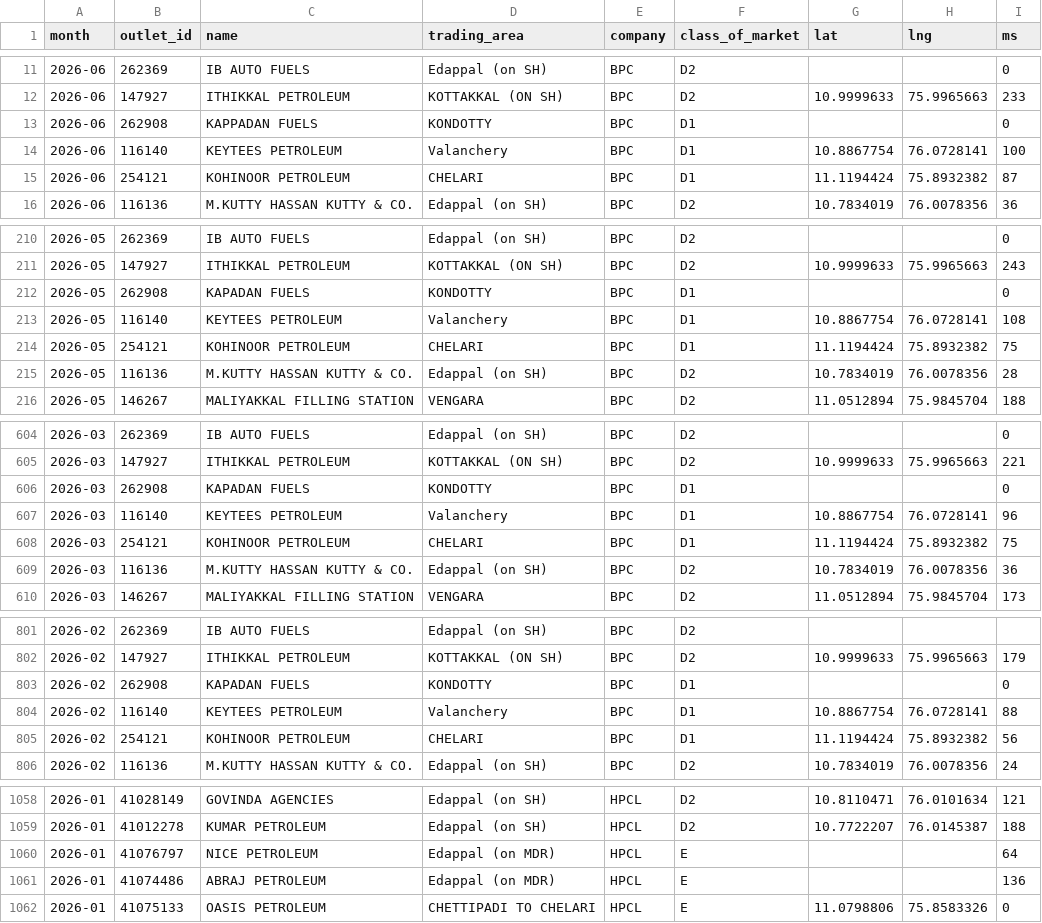
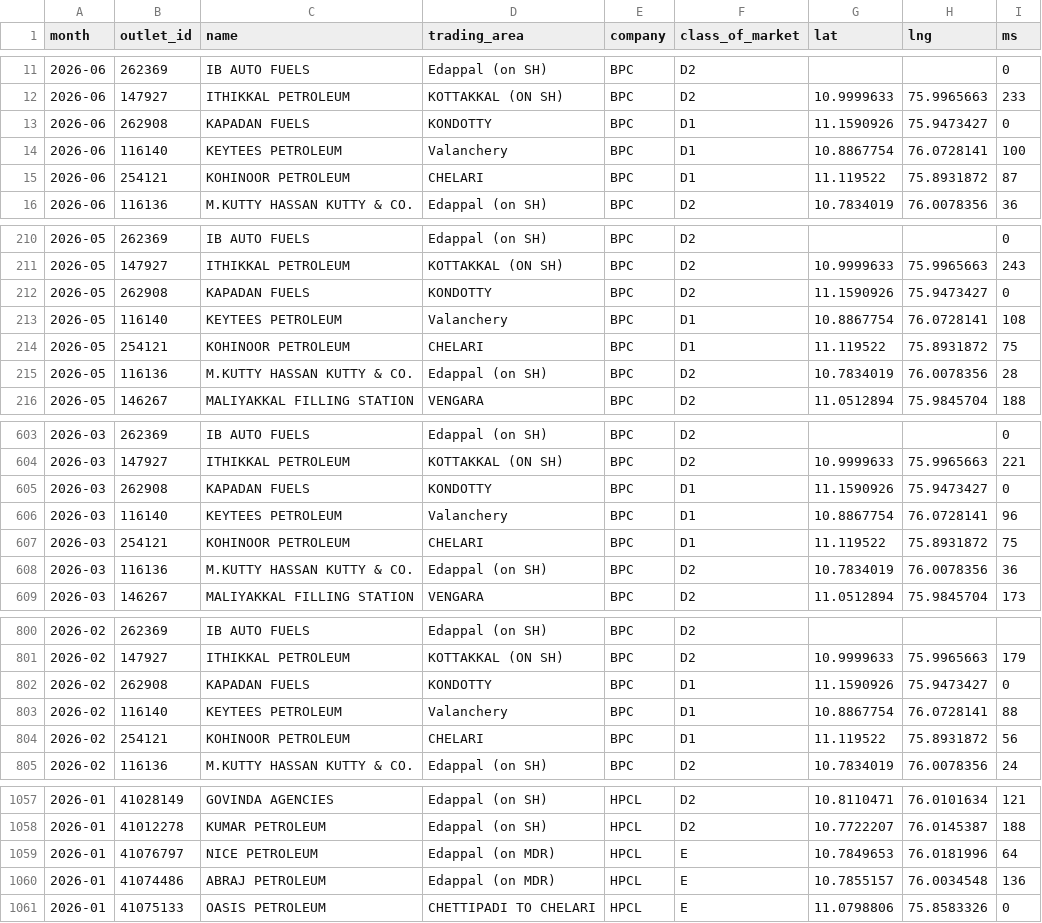
Before and after one commit to Sneakout/fuel-map-app, a CSV file: public/stations.csv, drawn as a sheet; only a part is shown, gaps mark what is left out; addresses are those after the commit; the diff covers the shown part only; the diff names each change by its address in the sheet, - before the commit and + after, or states it on an @@ line.

```diff
--- a/public/stations.csv
+++ b/public/stations.csv
-C13 (name): KAPPADAN FUELS
+C13 (name): KAPADAN FUELS
-G13 (lat): (empty)
+G13 (lat): 11.1590926
-H13 (lng): (empty)
+H13 (lng): 75.9473427
-G15 (lat): 11.1194424
+G15 (lat): 11.119522
-H15 (lng): 75.8932382
+H15 (lng): 75.8931872
-F212 (class_of_market): D1
+F212 (class_of_market): D2
-G212 (lat): (empty)
+G212 (lat): 11.1590926
-H212 (lng): (empty)
+H212 (lng): 75.9473427
-G214 (lat): 11.1194424
+G214 (lat): 11.119522
-H214 (lng): 75.8932382
+H214 (lng): 75.8931872
-G605 (lat): (empty)
+G605 (lat): 11.1590926
-H605 (lng): (empty)
+H605 (lng): 75.9473427
-G607 (lat): 11.1194424
+G607 (lat): 11.119522
-H607 (lng): 75.8932382
+H607 (lng): 75.8931872
-G802 (lat): (empty)
+G802 (lat): 11.1590926
-H802 (lng): (empty)
+H802 (lng): 75.9473427
-G804 (lat): 11.1194424
+G804 (lat): 11.119522
-H804 (lng): 75.8932382
+H804 (lng): 75.8931872
-G1059 (lat): (empty)
+G1059 (lat): 10.7849653
-H1059 (lng): (empty)
+H1059 (lng): 76.0181996
-G1060 (lat): (empty)
+G1060 (lat): 10.7855157
-H1060 (lng): (empty)
+H1060 (lng): 76.0034548
```
Also changed, not shown: 2 added rows, 3 removed rows and 84 edited cells elsewhere in this file, 1 other file.
